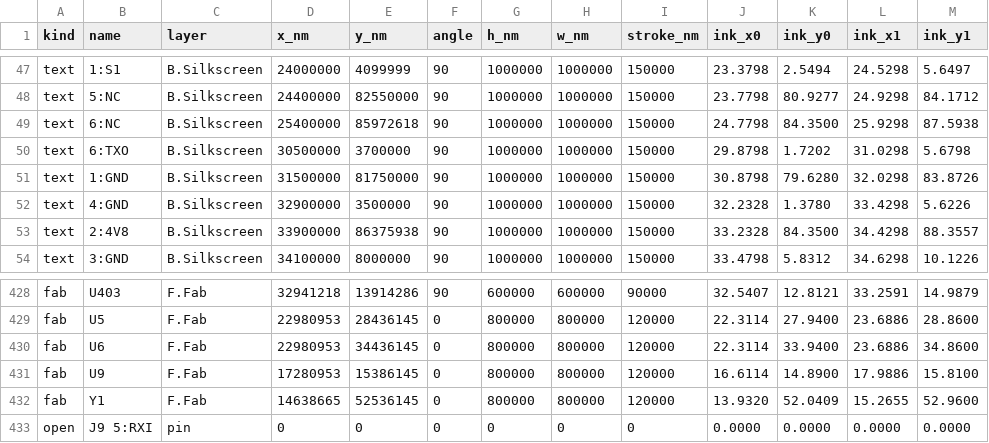
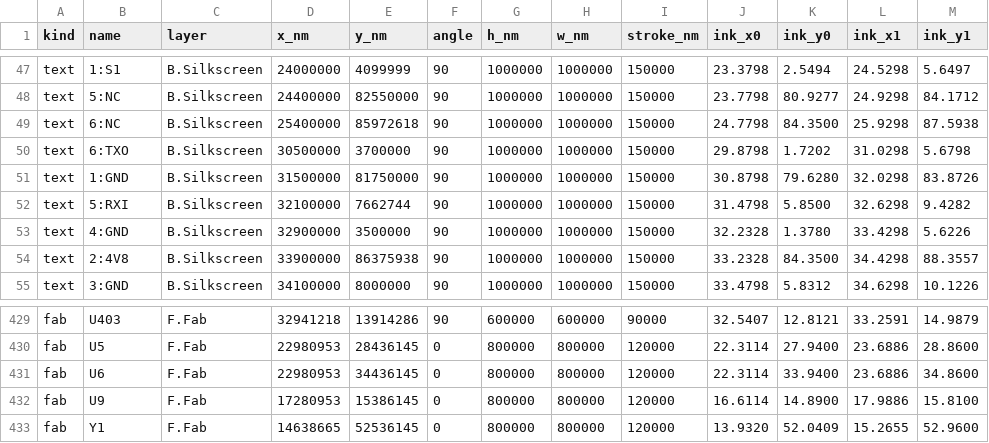
Before and after one commit to OAK-WJR/rocket-flight-computer, a TSV file: m3_design/r12_legends.tsv, drawn as a sheet; only a part is shown, gaps mark what is left out.

```diff
--- a/m3_design/r12_legends.tsv
+++ b/m3_design/r12_legends.tsv
@@ -51,2 +51,3 @@ text	6:TXO	B.Silkscreen	30500000	3700000	90	1000000	1000000	150000	29.8798	1.720
 text	1:GND	B.Silkscreen	31500000	81750000	90	1000000	1000000	150000	30.8798	79.6280	32.0298	83.8726
+text	5:RXI	B.Silkscreen	32100000	7662744	90	1000000	1000000	150000	31.4798	5.8500	32.6298	9.4282
 text	4:GND	B.Silkscreen	32900000	3500000	90	1000000	1000000	150000	32.2328	1.3780	33.4298	5.6226
@@ -432,2 +433 @@ fab	U9	F.Fab	17280953	15386145	0	800000	800000	120000	16.6114	14.8900	17.9886	15
 fab	Y1	F.Fab	14638665	52536145	0	800000	800000	120000	13.9320	52.0409	15.2655	52.9600
-open	J9 5:RXI	pin	0	0	0	0	0	0	0.0000	0.0000	0.0000	0.0000
```
Also changed, not shown: m3_design/r12/fab/m3_cpl_jlc.csv, 5 other files.
